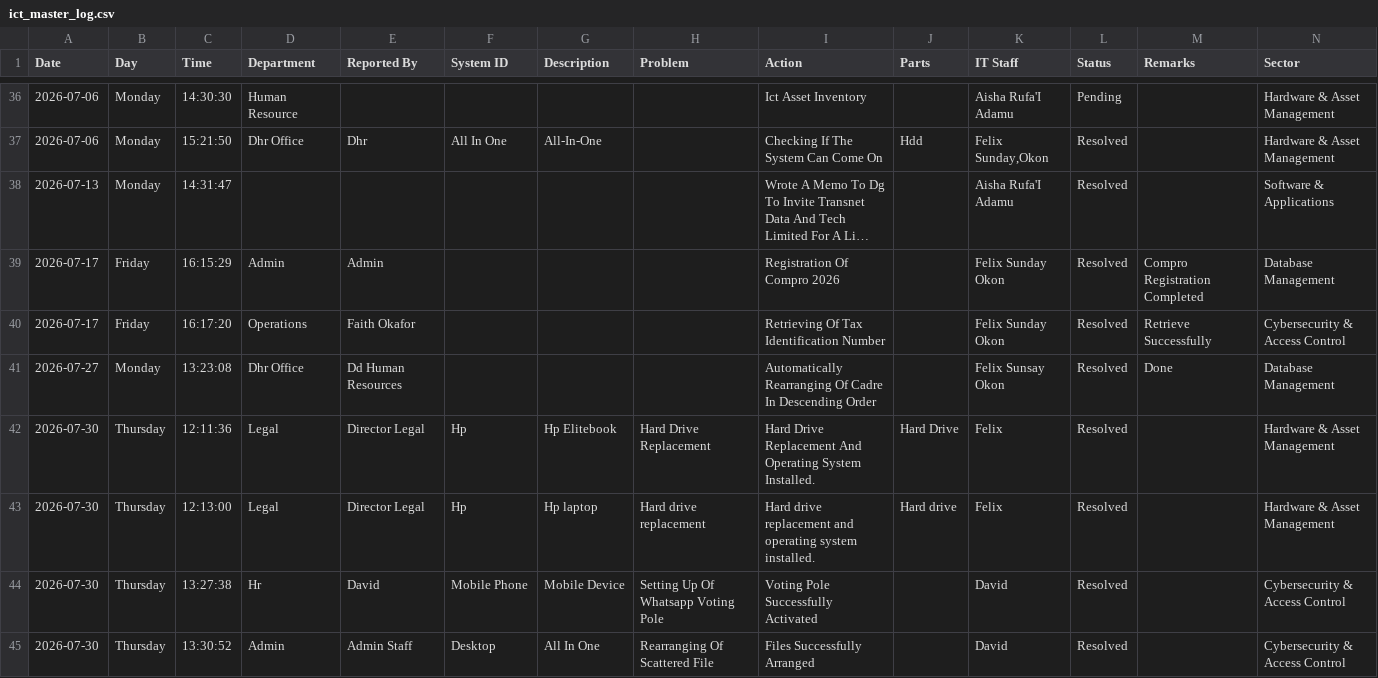
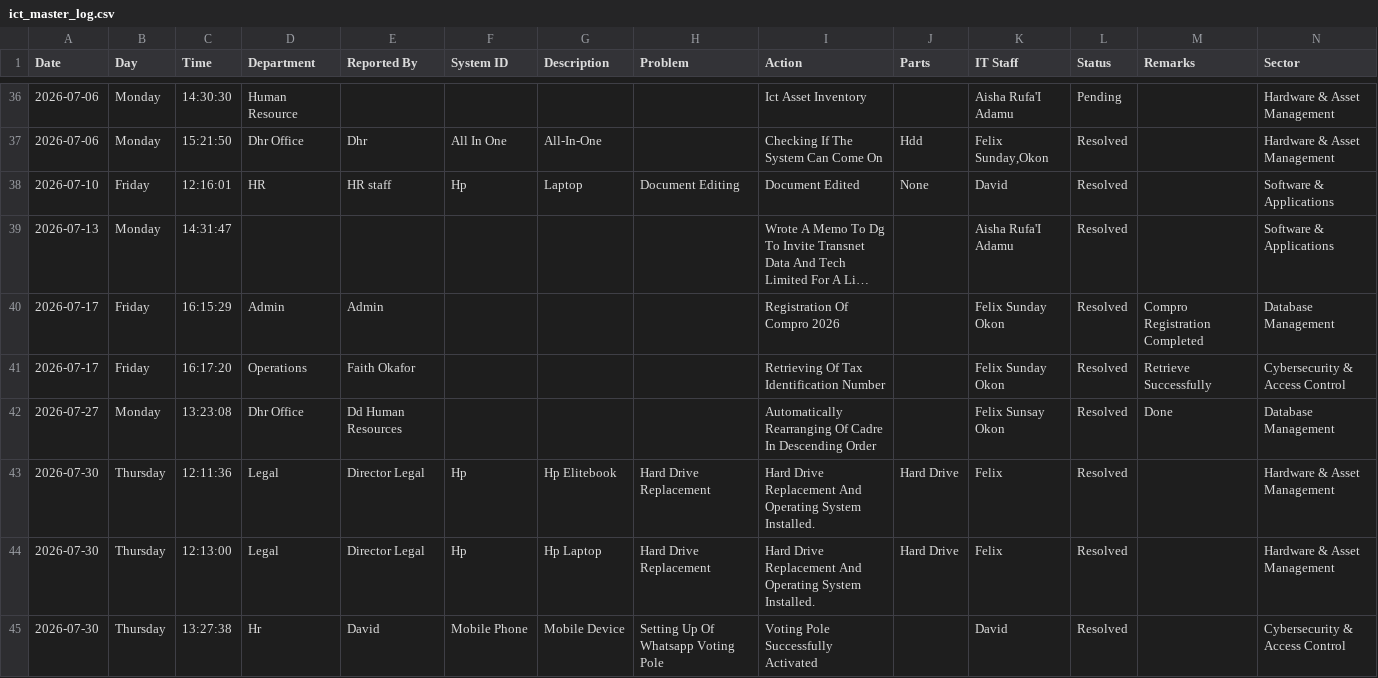
Before and after one commit to motechbello1/ICT-Report-Portal, a CSV file: ict_master_log.csv, drawn as a sheet; only a part is shown, gaps mark what is left out; the shorter side is filled out with more unchanged rows; long unchanged cells end in …; addresses are those after the commit; the diff names each change by its address in the sheet, - before the commit and + after, or states it on an @@ line.

Commit message:
Auto-sync ict_master_log.csv

```diff
--- a/ict_master_log.csv
+++ b/ict_master_log.csv
+row 38: 2026-07-10 | Friday | 12:16:01 | HR | HR staff | Hp | Laptop | Document Editing | Document Edited | None | David | Resolved |  | Software & Applications
-G44 (Description): Hp laptop
+G44 (Description): Hp Laptop
-H44 (Problem): Hard drive replacement
+H44 (Problem): Hard Drive Replacement
-I44 (Action): Hard drive replacement and operating system installed.
+I44 (Action): Hard Drive Replacement And Operating System Installed.
-J44 (Parts): Hard drive
+J44 (Parts): Hard Drive
```
